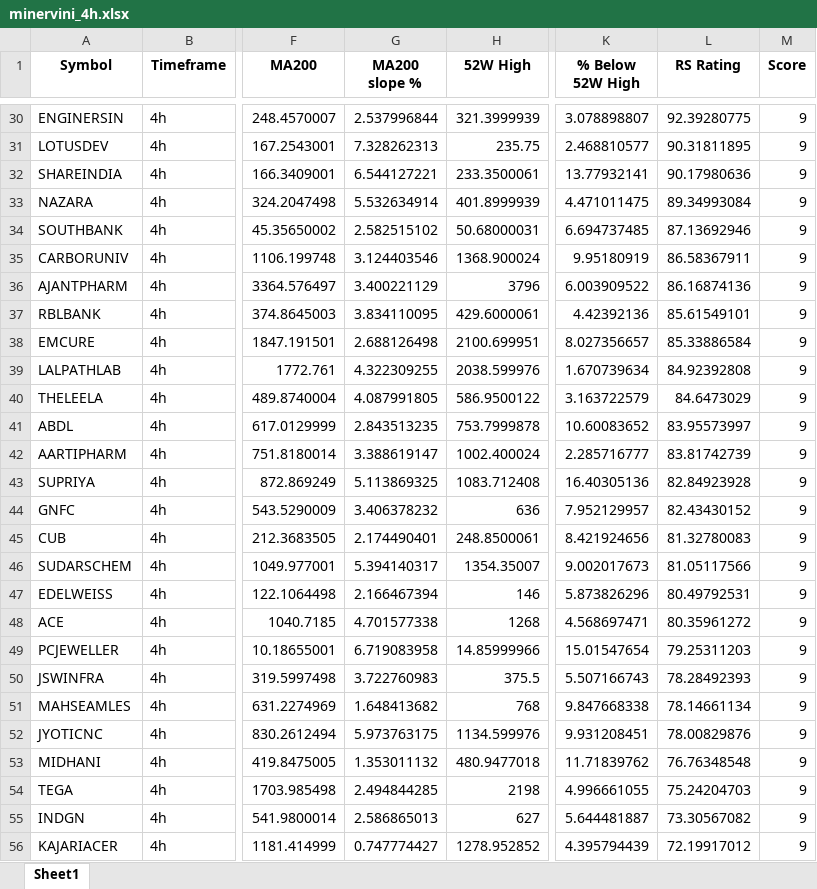
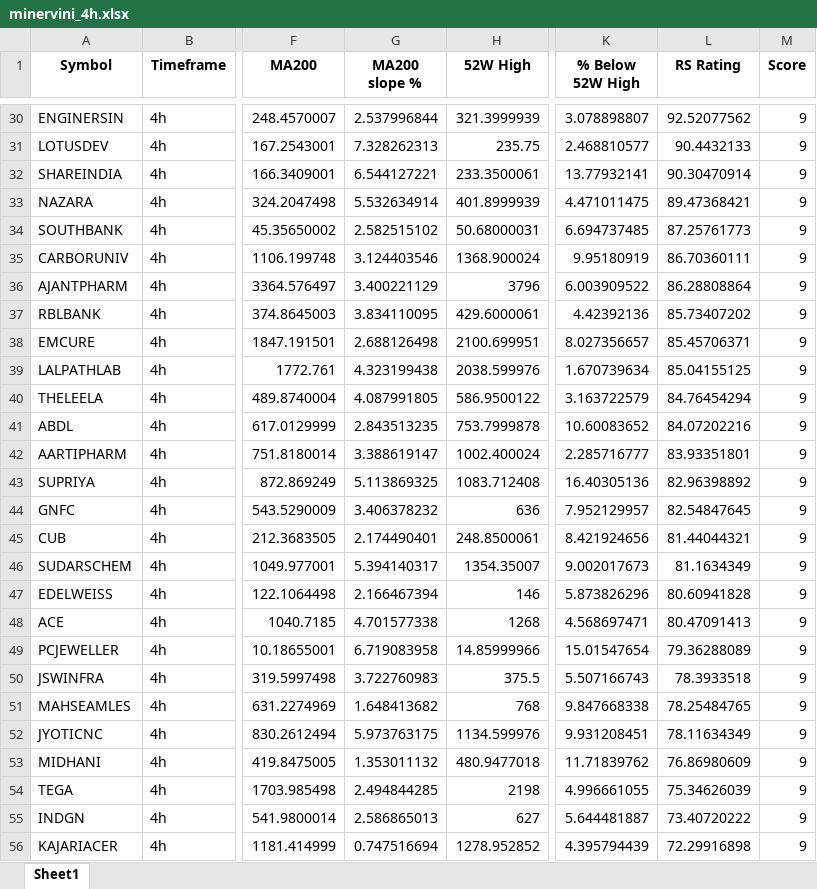
Before and after one commit to Sozhan308/my-stock-screener-app, an Excel workbook: output/minervini_4h.xlsx, sheet Sheet1, drawn as a sheet; only a part is shown, gaps mark what is left out; values as stored, in another font and other column widths than the file's, no borders; the diff covers the shown part only; the diff names each change by its address in the sheet, - before the commit and + after, or states it on an @@ line.

```diff
--- a/output/minervini_4h.xlsx (sheet Sheet1)
+++ b/output/minervini_4h.xlsx (sheet Sheet1)
-L30 (RS Rating): 92.39280775
+L30 (RS Rating): 92.52077562
-L31 (RS Rating): 90.31811895
+L31 (RS Rating): 90.4432133
-L32 (RS Rating): 90.17980636
+L32 (RS Rating): 90.30470914
-L33 (RS Rating): 89.34993084
+L33 (RS Rating): 89.47368421
-L34 (RS Rating): 87.13692946
+L34 (RS Rating): 87.25761773
-L35 (RS Rating): 86.58367911
+L35 (RS Rating): 86.70360111
-L36 (RS Rating): 86.16874136
+L36 (RS Rating): 86.28808864
-L37 (RS Rating): 85.61549101
+L37 (RS Rating): 85.73407202
-L38 (RS Rating): 85.33886584
+L38 (RS Rating): 85.45706371
-G39 (MA200 slope %): 4.322309255
+G39 (MA200 slope %): 4.323199438
-L39 (RS Rating): 84.92392808
+L39 (RS Rating): 85.04155125
-L40 (RS Rating): 84.6473029
+L40 (RS Rating): 84.76454294
-L41 (RS Rating): 83.95573997
+L41 (RS Rating): 84.07202216
-L42 (RS Rating): 83.81742739
+L42 (RS Rating): 83.93351801
-L43 (RS Rating): 82.84923928
+L43 (RS Rating): 82.96398892
-L44 (RS Rating): 82.43430152
+L44 (RS Rating): 82.54847645
-L45 (RS Rating): 81.32780083
+L45 (RS Rating): 81.44044321
-L46 (RS Rating): 81.05117566
+L46 (RS Rating): 81.1634349
-L47 (RS Rating): 80.49792531
+L47 (RS Rating): 80.60941828
-L48 (RS Rating): 80.35961272
+L48 (RS Rating): 80.47091413
-L49 (RS Rating): 79.25311203
+L49 (RS Rating): 79.36288089
-L50 (RS Rating): 78.28492393
+L50 (RS Rating): 78.3933518
-L51 (RS Rating): 78.14661134
+L51 (RS Rating): 78.25484765
-L52 (RS Rating): 78.00829876
+L52 (RS Rating): 78.11634349
-L53 (RS Rating): 76.76348548
+L53 (RS Rating): 76.86980609
-L54 (RS Rating): 75.24204703
+L54 (RS Rating): 75.34626039
-L55 (RS Rating): 73.30567082
+L55 (RS Rating): 73.40720222
-G56 (MA200 slope %): 0.747774427
+G56 (MA200 slope %): 0.747516694
-L56 (RS Rating): 72.19917012
+L56 (RS Rating): 72.29916898
```
Also changed, not shown: 1 added row, 2 removed rows and 777 edited cells elsewhere in this sheet, output/minervini_daily.xlsx, 2 other files.
